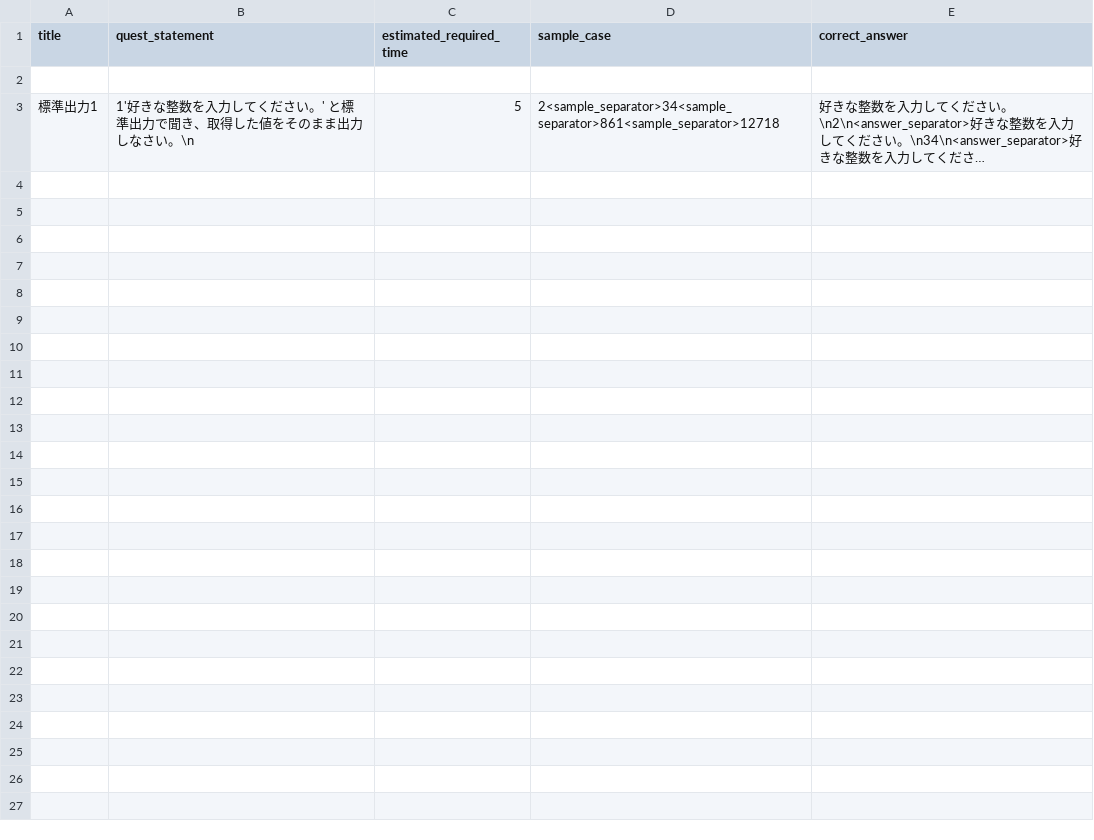
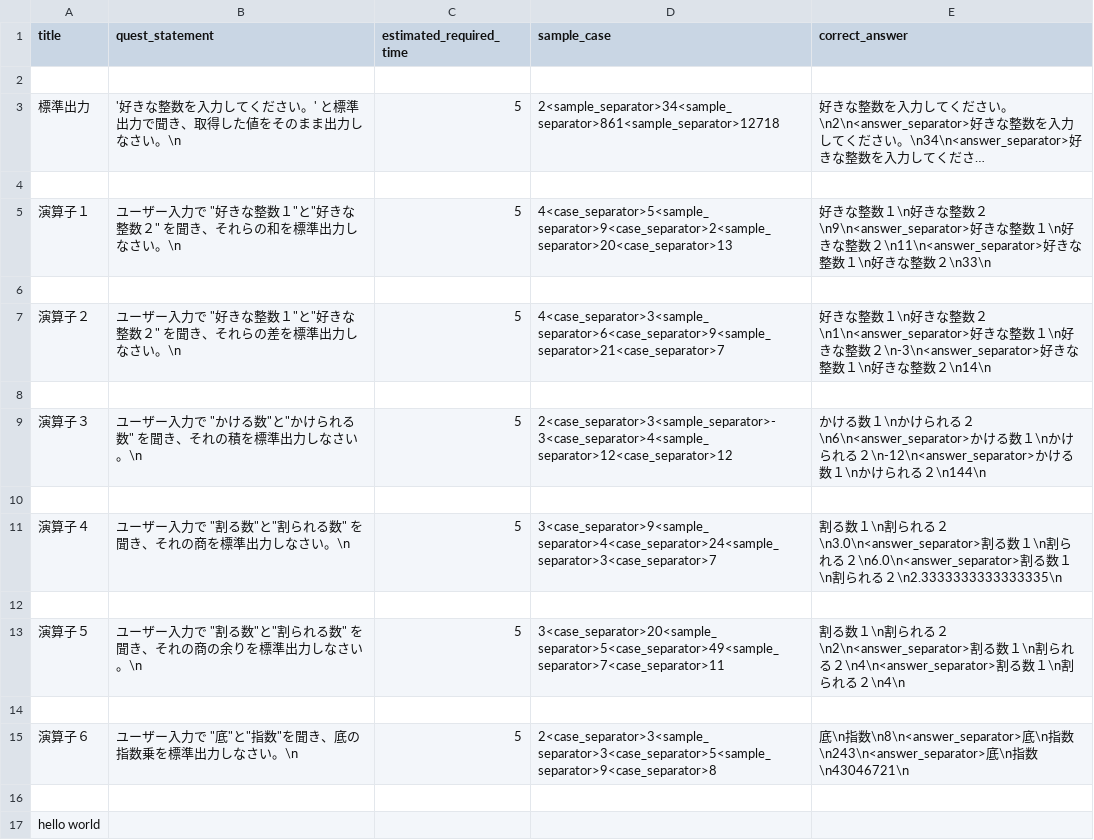
Before and after one commit to kAikvvf/python-group-work, a CSV file: data/questDict.csv, drawn as a sheet; long unchanged cells end in …; the diff names each change by its address in the sheet, - before the commit and + after, or states it on an @@ line.

Commit message:
ブランチ確認

```diff
--- a/data/questDict.csv
+++ b/data/questDict.csv
-A3 (title): 標準出力1
+A3 (title): 標準出力
-B3 (quest_statement): 1'好きな整…
+B3 (quest_statement): '好きな整…
+row 4: (empty)
+row 5: 演算子１ | ユーザー入力で "好きな整数１"と"好きな整数２" を聞き、それらの和を標準出力しなさい。\n | 5 | 4<case_separator>5<sample_separator>9<case_separator>2<sample_separator>20<case_separator>13 | 好きな整数１\n好きな整数２\n9\n<answer_separator>好きな整数１\n好きな整数２\n11\n<answer_separator>好きな整数１\n好きな整数２\n33\n
+row 6: (empty)
+row 7: 演算子２ | ユーザー入力で "好きな整数１"と"好きな整数２" を聞き、それらの差を標準出力しなさい。\n | 5 | 4<case_separator>3<sample_separator>6<case_separator>9<sample_separator>21<case_separator>7 | 好きな整数１\n好きな整数２\n1\n<answer_separator>好きな整数１\n好きな整数２\n-3\n<answer_separator>好きな整数１\n好きな整数２\n14\n
+row 8: (empty)
+row 9: 演算子３ | ユーザー入力で "かける数"と"かけられる数" を聞き、それの積を標準出力しなさい。\n | 5 | 2<case_separator>3<sample_separator>-3<case_separator>4<sample_separator>12<case_separator>12 | かける数１\nかけられる２\n6\n<answer_separator>かける数１\nかけられる２\n-12\n<answer_separator>かける数１\nかけられる２\n144\n
+row 10: (empty)
+row 11: 演算子４ | ユーザー入力で "割る数"と"割られる数" を聞き、それの商を標準出力しなさい。\n | 5 | 3<case_separator>9<sample_separator>4<case_separator>24<sample_separator>3<case_separator>7 | 割る数１\n割られる２\n3.0\n<answer_separator>割る数１\n割られる２\n6.0\n<answer_separator>割る数１\n割られる２\n2.3333333333333335\n
+row 12: (empty)
+row 13: 演算子５ | ユーザー入力で "割る数"と"割られる数" を聞き、それの商の余りを標準出力しなさい。\n | 5 | 3<case_separator>20<sample_separator>5<case_separator>49<sample_separator>7<case_separator>11 | 割る数１\n割られる２\n2\n<answer_separator>割る数１\n割られる２\n4\n<answer_separator>割る数１\n割られる２\n4\n
+row 14: (empty)
+row 15: 演算子６ | ユーザー入力で "底"と"指数"を聞き、底の指数乗を標準出力しなさい。\n | 5 | 2<case_separator>3<sample_separator>3<case_separator>5<sample_separator>9<case_separator>8 | 底\n指数\n8\n<answer_separator>底\n指数\n243\n<answer_separator>底\n指数\n43046721\n
+row 16: (empty)
+row 17: hello world
```
